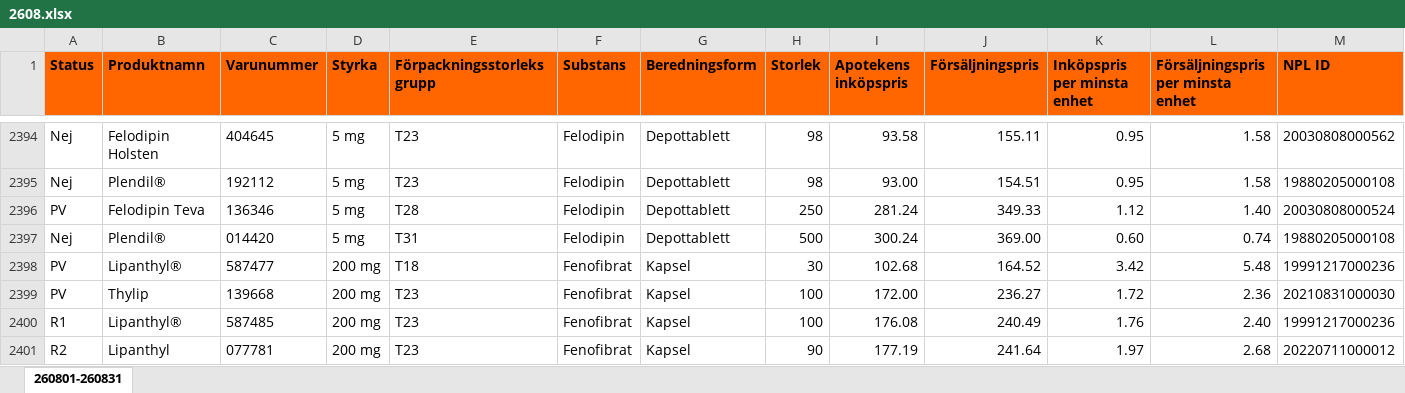
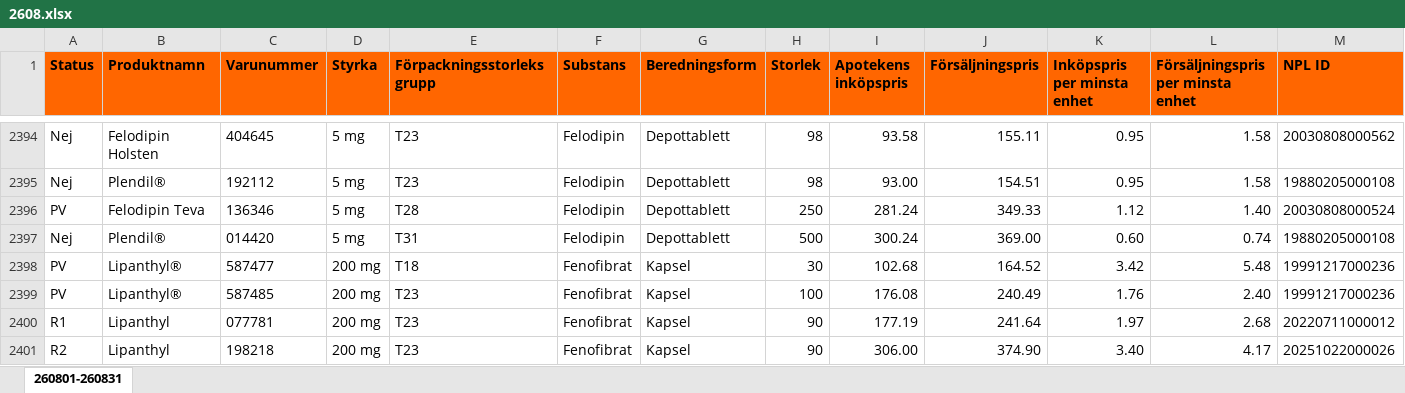
Before and after one commit to pontuscedrell/pillpris, an Excel workbook: data/2608.xlsx, sheet 260801-260831, drawn as a sheet; only a part is shown, gaps mark what is left out; values as stored, in another font and other column widths than the file's, no borders; conditional formats not drawn; removed rows and columns are numbered as before the commit, all else as after; rows hold the shown columns only; the diff covers the shown part only; the diff names each change by its address in the sheet, - before the commit and + after, or states it on an @@ line.

Commit message:
Automated TLV data update: 2026-08-08T05:34:55Z

```diff
--- a/data/2608.xlsx (sheet 260801-260831)
+++ b/data/2608.xlsx (sheet 260801-260831)
-row 2399: PV | Thylip | 139668 | 200 mg | T23 | Fenofibrat | Kapsel | 100 | 172.00 | 236.27 | 1.72 | 2.36 | 20210831000030
-A2399 (Status): R1
+A2399 (Status): PV
-A2400 (Status): R2
+A2400 (Status): R1
+row 2401: R2 | Lipanthyl | 198218 | 200 mg | T23 | Fenofibrat | Kapsel | 90 | 306.00 | 374.90 | 3.40 | 4.17 | 20251022000026
```
Also changed, not shown: 11 added rows, 11 removed rows and 19 edited cells elsewhere in this sheet, 4 other files.
